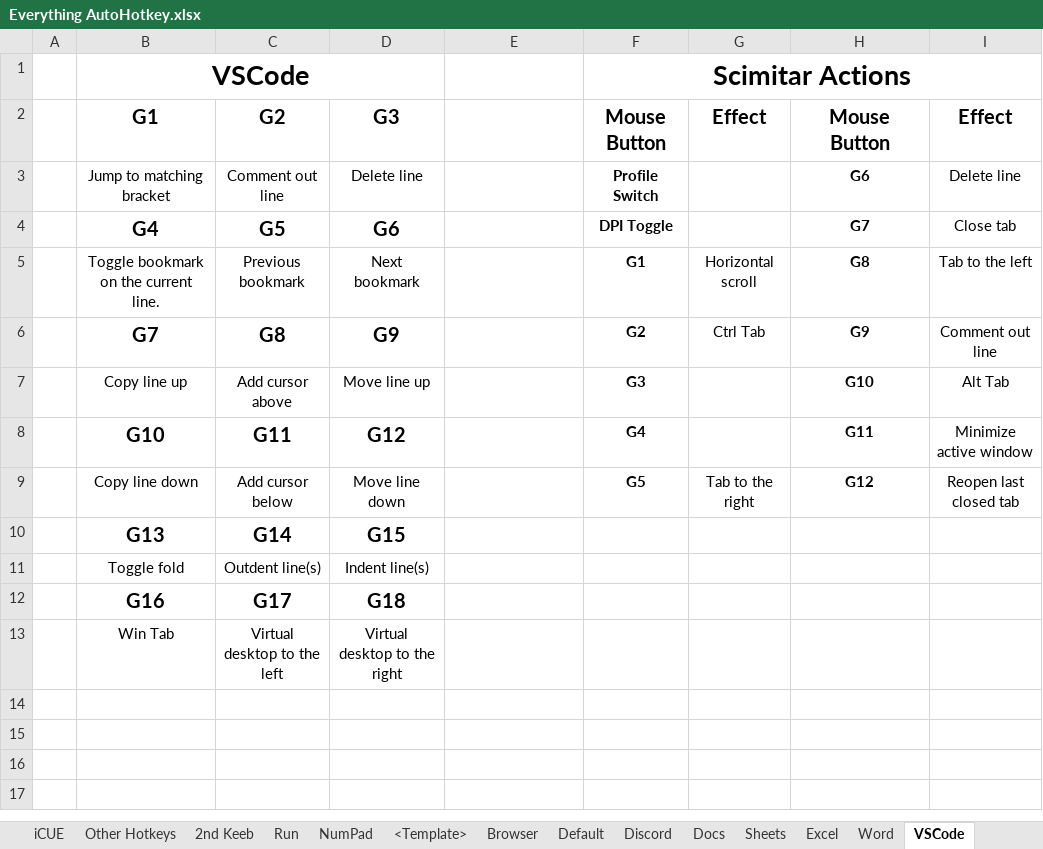
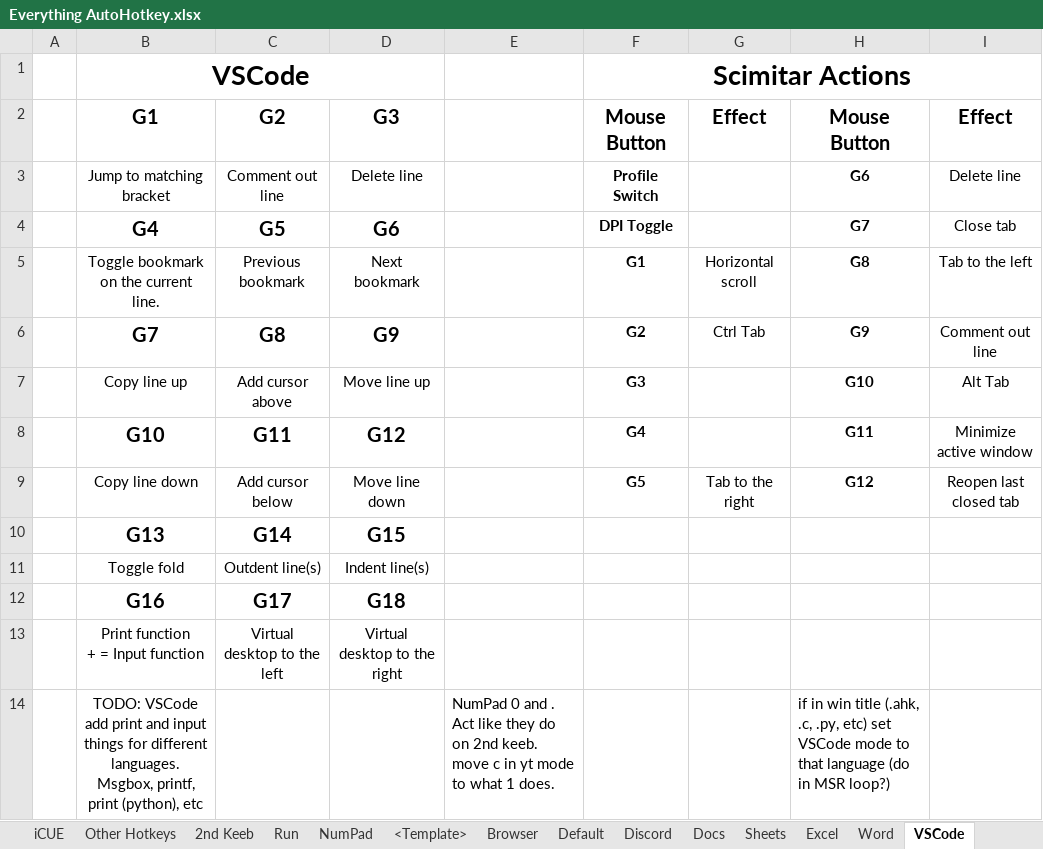
Before and after one commit to ellman12/AutoHotkey, an Excel workbook: Everything AutoHotkey.xlsx, sheet VSCode, drawn as a sheet; values as stored, in another font and other column widths than the file's, no borders; ↵ is a line break in a cell; the diff names each change by its address in the sheet, - before the commit and + after, or states it on an @@ line.

```diff
--- a/Everything AutoHotkey.xlsx (sheet VSCode)
+++ b/Everything AutoHotkey.xlsx (sheet VSCode)
-B13: Win Tab
+B13: Print function ↵ + = Input function
+row 14:  | TODO: VSCode add print and input things for different languages. Msgbox, printf, print (python), etc |  |  | NumPad 0 and . Act like they do on 2nd keeb. move c in yt mode to what 1 does. |  |  | if in win title (.ahk, .c, .py, etc) set VSCode mode to that language (do in MSR loop?)
```
Also changed, not shown: 1 other file.
